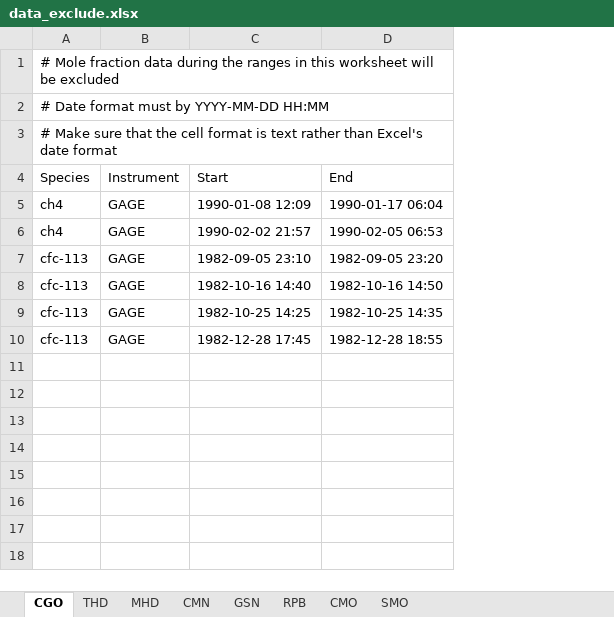
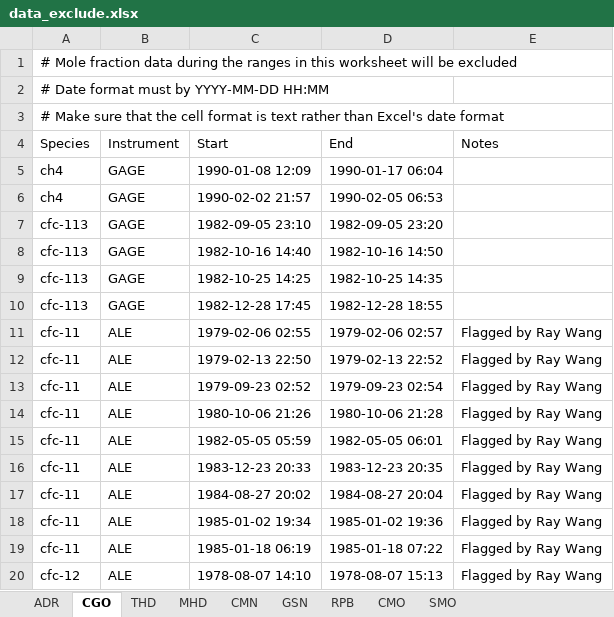
Before and after one commit to mrghg/agage-archive, an Excel workbook: data/data_selection/data_exclude.xlsx, sheet CGO, drawn as a sheet; only a part is shown; values as stored, in another font and other column widths than the file's, no borders; the diff covers the shown part only; the diff names each change by its address in the sheet, - before the commit and + after, or states it on an @@ line.

Commit message:
WIP: Adding data exclusions based on comparison with Ray Wang's files. data_exclude has been updated for ALE, but not for GAGE

```diff
--- a/data/data_selection/data_exclude.xlsx (sheet CGO)
+++ b/data/data_selection/data_exclude.xlsx (sheet CGO)
+sheet tab: ADR
+column E (Notes), empty
+row 11: cfc-11 | ALE | 1979-02-06 02:55 | 1979-02-06 02:57 | Flagged by Ray Wang
+row 12: cfc-11 | ALE | 1979-02-13 22:50 | 1979-02-13 22:52 | Flagged by Ray Wang
+row 13: cfc-11 | ALE | 1979-09-23 02:52 | 1979-09-23 02:54 | Flagged by Ray Wang
+row 14: cfc-11 | ALE | 1980-10-06 21:26 | 1980-10-06 21:28 | Flagged by Ray Wang
+row 15: cfc-11 | ALE | 1982-05-05 05:59 | 1982-05-05 06:01 | Flagged by Ray Wang
+row 16: cfc-11 | ALE | 1983-12-23 20:33 | 1983-12-23 20:35 | Flagged by Ray Wang
+row 17: cfc-11 | ALE | 1984-08-27 20:02 | 1984-08-27 20:04 | Flagged by Ray Wang
+row 18: cfc-11 | ALE | 1985-01-02 19:34 | 1985-01-02 19:36 | Flagged by Ray Wang
+row 19: cfc-11 | ALE | 1985-01-18 06:19 | 1985-01-18 07:22 | Flagged by Ray Wang
+row 20: cfc-12 | ALE | 1978-08-07 14:10 | 1978-08-07 15:13 | Flagged by Ray Wang
```
Also changed, not shown: 23 added rows elsewhere in this sheet, sheet RPB, sheet CMO, 4 other files.
